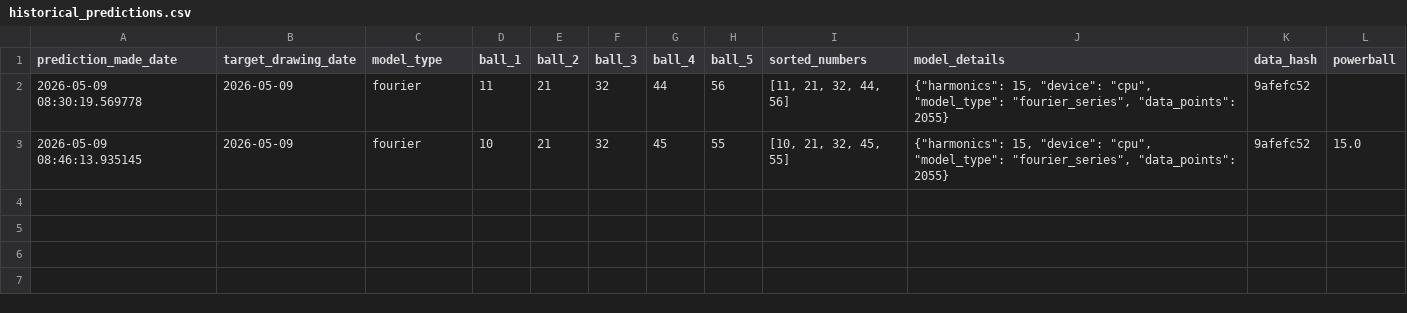
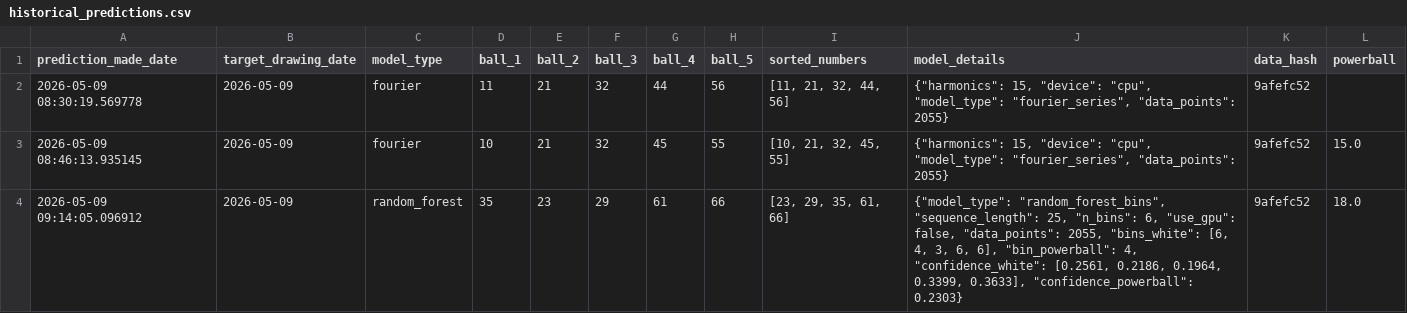
Before and after one commit to arybach/powerball, a CSV file: historical_predictions.csv, drawn as a sheet; the diff names each change by its address in the sheet, - before the commit and + after, or states it on an @@ line.

```diff
--- a/historical_predictions.csv
+++ b/historical_predictions.csv
+row 4: 2026-05-09 09:14:05.096912 | 2026-05-09 | random_forest | 35 | 23 | 29 | 61 | 66 | [23, 29, 35, 61, 66] | {"model_type": "random_forest_bins", "sequence_length": 25, "n_bins": 6, "use_gpu": false, "data_points": 2055, "bins_white": [6, 4, 3, 6, 6], "bin_powerball": 4, "confidence_white": [0.2561, 0.2186, 0.1964, 0.3399, 0.3633], "confidence_powerball": 0.2303} | 9afefc52 | 18.0
```
Also changed, not shown: 1 other file.
